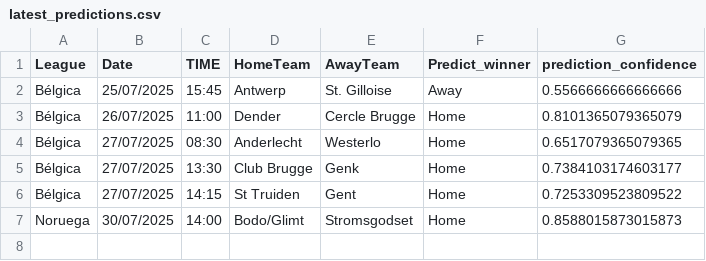
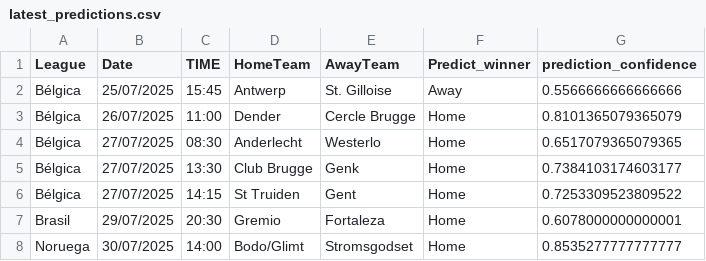
Before and after one commit to joselucaspj/poissonpredictor, a CSV file: data/latest_predictions.csv, drawn as a sheet.

```diff
--- a/data/latest_predictions.csv
+++ b/data/latest_predictions.csv
@@ -6,2 +6,3 @@ Bélgica,27/07/2025,13:30,Club Brugge,Genk,Home,0.7384103174603177
 Bélgica,27/07/2025,14:15,St Truiden,Gent,Home,0.7253309523809522
-Noruega,30/07/2025,14:00,Bodo/Glimt,Stromsgodset,Home,0.8588015873015873
+Brasil,29/07/2025,20:30,Gremio,Fortaleza,Home,0.6078000000000001
+Noruega,30/07/2025,14:00,Bodo/Glimt,Stromsgodset,Home,0.8535277777777777
```
